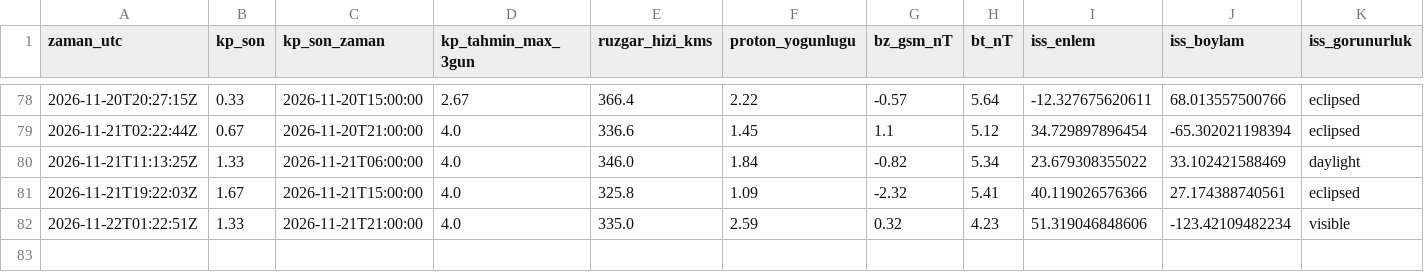
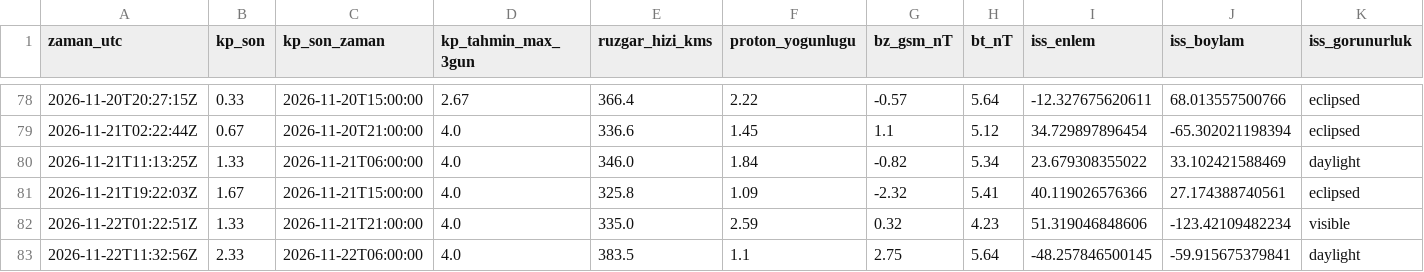
Before and after one commit to KerimX54/uzay-havasi-panosu, a CSV file: data/history.csv, drawn as a sheet; only a part is shown, gaps mark what is left out; rows hold the shown columns only; the diff names each change by its address in the sheet, - before the commit and + after, or states it on an @@ line.

```diff
--- a/data/history.csv
+++ b/data/history.csv
+row 83: 2026-11-22T11:32:56Z | 2.33 | 2026-11-22T06:00:00 | 4.0 | 383.5 | 1.1 | 2.75 | 5.64 | -48.257846500145 | -59.915675379841 | daylight
```
Also changed, not shown: 2 other files.
